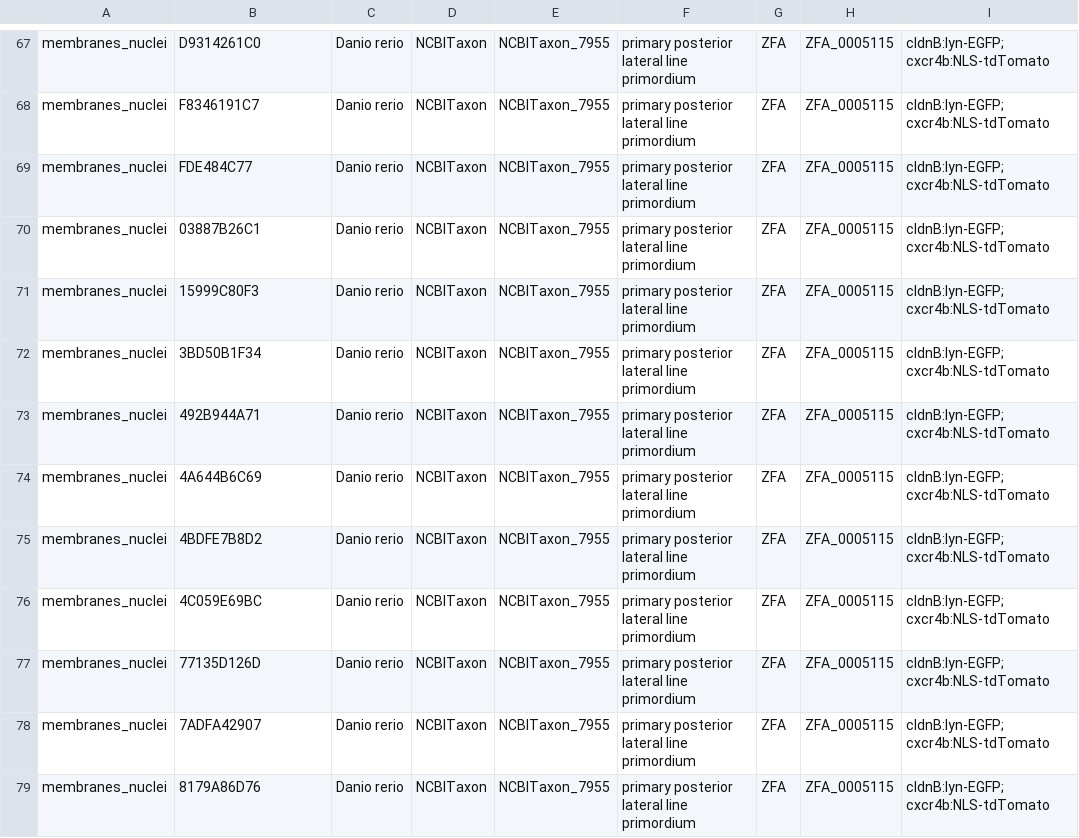
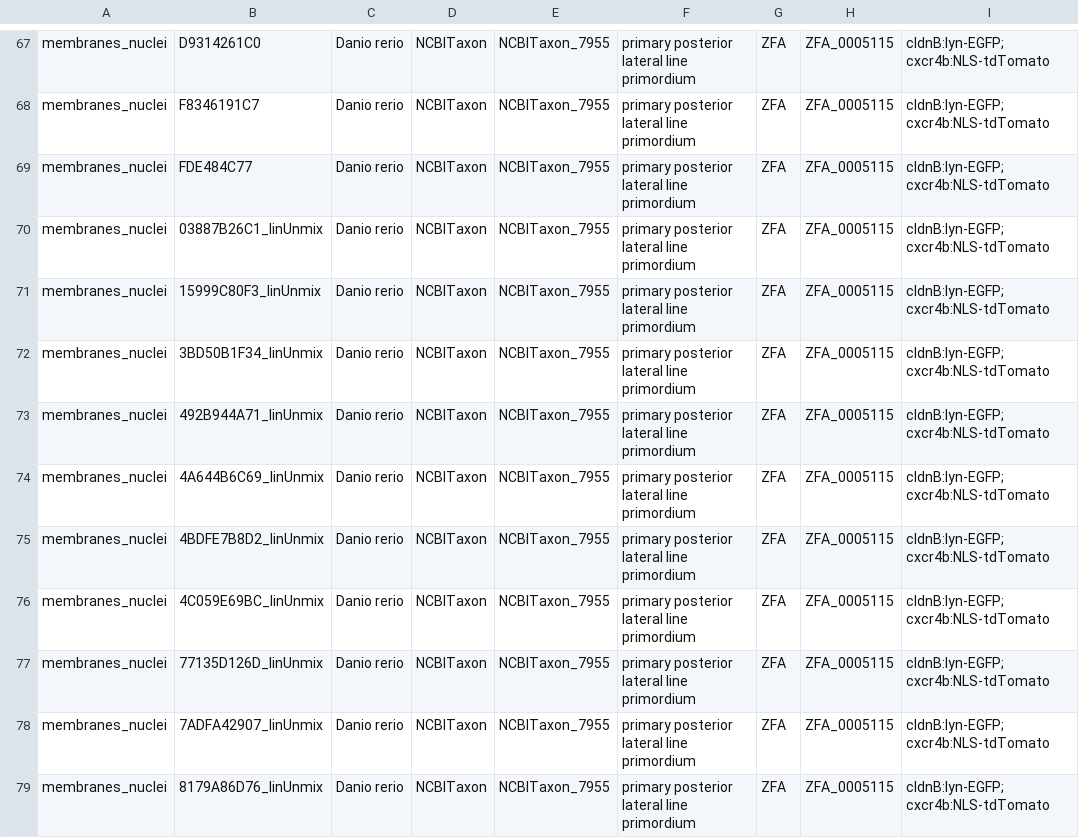
Before and after one commit to IDR/idr0079-hartmann-lateralline, a CSV file: experimentA/idr0079-experimentA-annotation.csv, drawn as a sheet; only a part is shown, gaps mark what is left out; the diff covers the shown part only; the diff names each change by its address in the sheet, - before the commit and + after, or states it on an @@ line.

Commit message:
Fixed annotations.csv once more

```diff
--- a/experimentA/idr0079-experimentA-annotation.csv
+++ b/experimentA/idr0079-experimentA-annotation.csv
-B70: 03887B26C1
+B70: 03887B26C1_linUnmix
-B71: 15999C80F3
+B71: 15999C80F3_linUnmix
-B72: 3BD50B1F34
+B72: 3BD50B1F34_linUnmix
-B73: 492B944A71
+B73: 492B944A71_linUnmix
-B74: 4A644B6C69
+B74: 4A644B6C69_linUnmix
-B75: 4BDFE7B8D2
+B75: 4BDFE7B8D2_linUnmix
-B76: 4C059E69BC
+B76: 4C059E69BC_linUnmix
-B77: 77135D126D
+B77: 77135D126D_linUnmix
-B78: 7ADFA42907
+B78: 7ADFA42907_linUnmix
-B79: 8179A86D76
+B79: 8179A86D76_linUnmix
```
Also changed, not shown: 11 edited cells elsewhere in this file, 2 other files.
